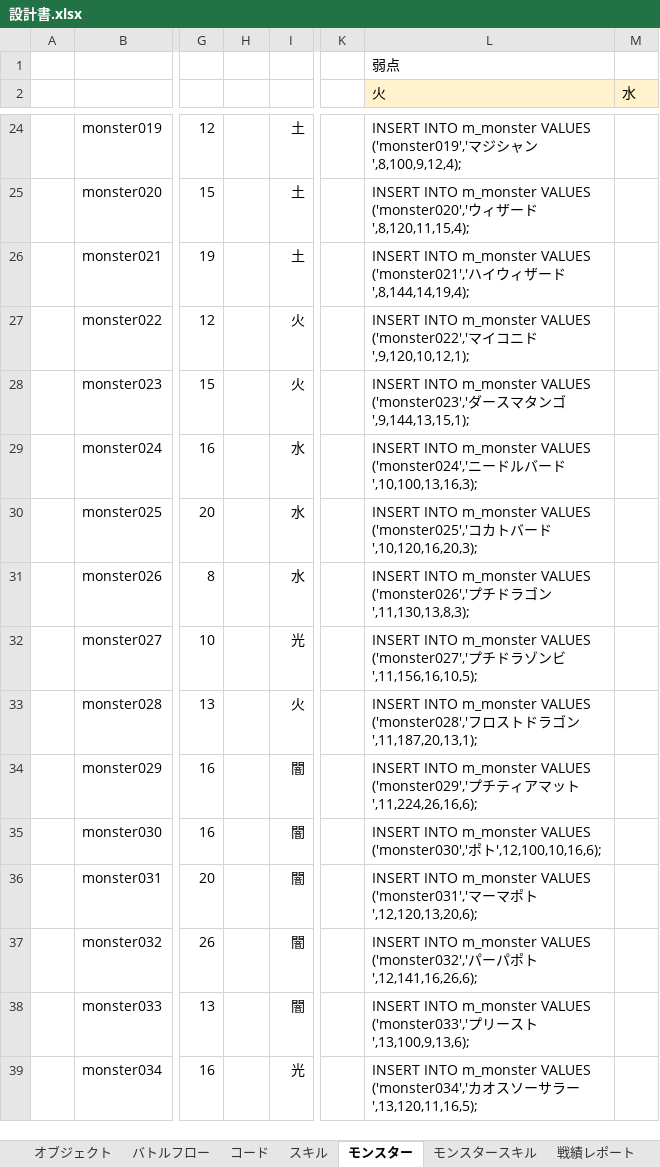
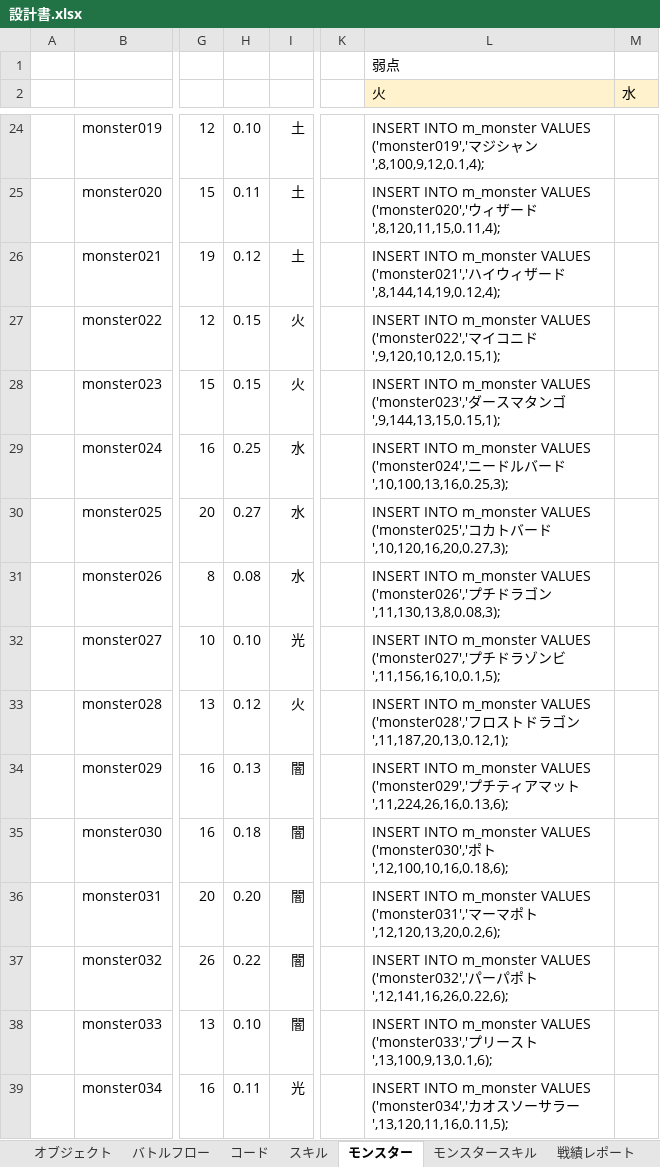
Before and after one commit to kazGear/kaz_app, an Excel workbook: KazApp_document/設計書.xlsx, sheet モンスター, drawn as a sheet; only a part is shown, gaps mark what is left out; values as stored, in another font and other column widths than the file's, no borders; the diff covers the shown part only; the diff names each change by its address in the sheet, - before the commit and + after, or states it on an @@ line.

```diff
--- a/KazApp_document/設計書.xlsx (sheet モンスター)
+++ b/KazApp_document/設計書.xlsx (sheet モンスター)
-H24: (empty)
+H24: 0.10
-L24 (火): …ャン',8,100,9,12,4);
+L24 (火): …ャン',8,100,9,12,0.1,4);
-H25: (empty)
+H25: 0.11
-L25 (火): …ード',8,120,11,15,4);
+L25 (火): …ード',8,120,11,15,0.11,4);
-H26: (empty)
+H26: 0.12
-L26 (火): …ード',8,144,14,19,4);
+L26 (火): …ード',8,144,14,19,0.12,4);
-H27:H28: (empty)
+H27:H28: 0.15
-L27 (火): …ニド',9,120,10,12,1);
+L27 (火): …ニド',9,120,10,12,0.15,1);
-L28 (火): …ンゴ',9,144,13,15,1);
+L28 (火): …ンゴ',9,144,13,15,0.15,1);
-H29: (empty)
+H29: 0.25
-L29 (火): …ード',10,100,13,16,3);
+L29 (火): …ード',10,100,13,16,0.25,3);
-H30: (empty)
+H30: 0.27
-L30 (火): …ード',10,120,16,20,3);
+L30 (火): …ード',10,120,16,20,0.27,3);
-H31: (empty)
+H31: 0.08
-L31 (火): …ゴン',11,130,13,8,3);
+L31 (火): …ゴン',11,130,13,8,0.08,3);
-H32: (empty)
+H32: 0.10
-L32 (火): …ンビ',11,156,16,10,5);
+L32 (火): …ンビ',11,156,16,10,0.1,5);
-H33: (empty)
+H33: 0.12
-L33 (火): …ゴン',11,187,20,13,1);
+L33 (火): …ゴン',11,187,20,13,0.12,1);
-H34: (empty)
+H34: 0.13
-L34 (火): …ット',11,224,26,16,6);
+L34 (火): …ット',11,224,26,16,0.13,6);
-H35: (empty)
+H35: 0.18
-L35 (火): …ポト',12,100,10,16,6);
+L35 (火): …ポト',12,100,10,16,0.18,6);
-H36: (empty)
+H36: 0.20
-L36 (火): …ポト',12,120,13,20,6);
+L36 (火): …ポト',12,120,13,20,0.2,6);
-H37: (empty)
+H37: 0.22
-L37 (火): …ポト',12,141,16,26,6);
+L37 (火): …ポト',12,141,16,26,0.22,6);
-H38: (empty)
+H38: 0.10
-L38 (火): …スト',13,100,9,13,6);
+L38 (火): …スト',13,100,9,13,0.1,6);
-H39: (empty)
+H39: 0.11
-L39 (火): …ラー',13,120,11,16,5);
+L39 (火): …ラー',13,120,11,16,0.11,5);
```
Also changed, not shown: 136 edited cells elsewhere in this sheet, 14 other files.
